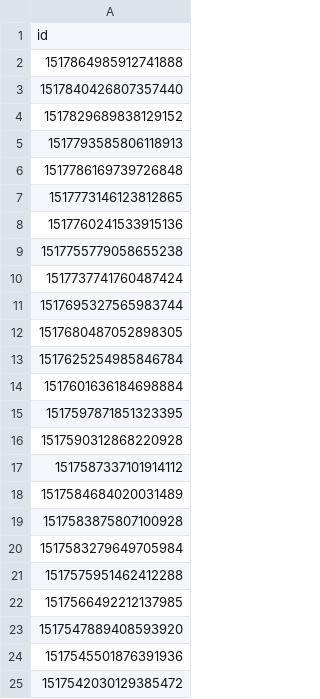
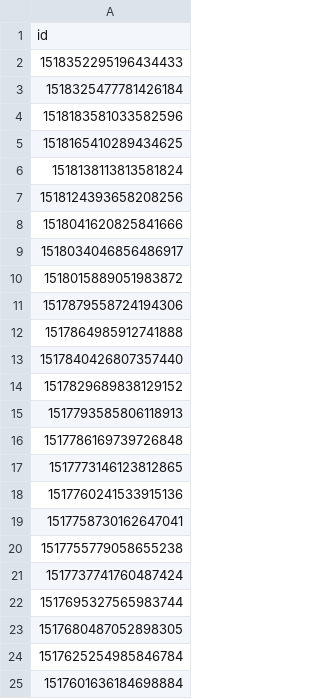
Before and after one commit to aborruso/rss, a CSV file: script/twitterOpenDataHotPosts/processing/ita_check.csv, drawn as a sheet; only a part is shown; the shorter side is filled out with more unchanged rows; the diff names each change by its address in the sheet, - before the commit and + after, or states it on an @@ line.

```diff
--- a/script/twitterOpenDataHotPosts/processing/ita_check.csv
+++ b/script/twitterOpenDataHotPosts/processing/ita_check.csv
+row 2: 1518352295196434433
+row 3: 1518325477781426184
+row 4: 1518183581033582596
+row 5: 1518165410289434625
+row 6: 1518138113813581824
+row 7: 1518124393658208256
+row 8: 1518041620825841666
+row 9: 1518034046856486917
+row 10: 1518015889051983872
+row 11: 1517879558724194306
+row 19: 1517758730162647041
```
Also changed, not shown: 3 other files.
